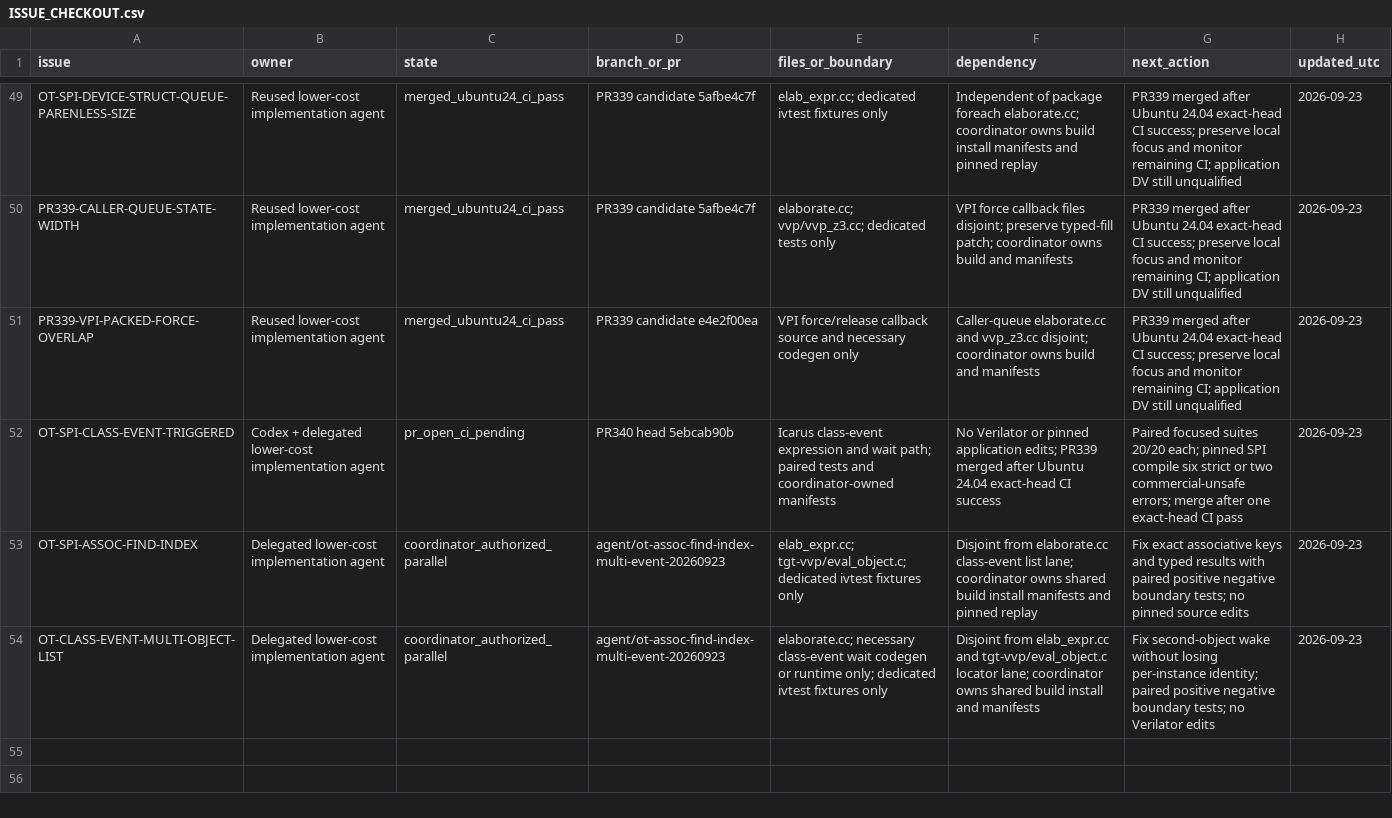
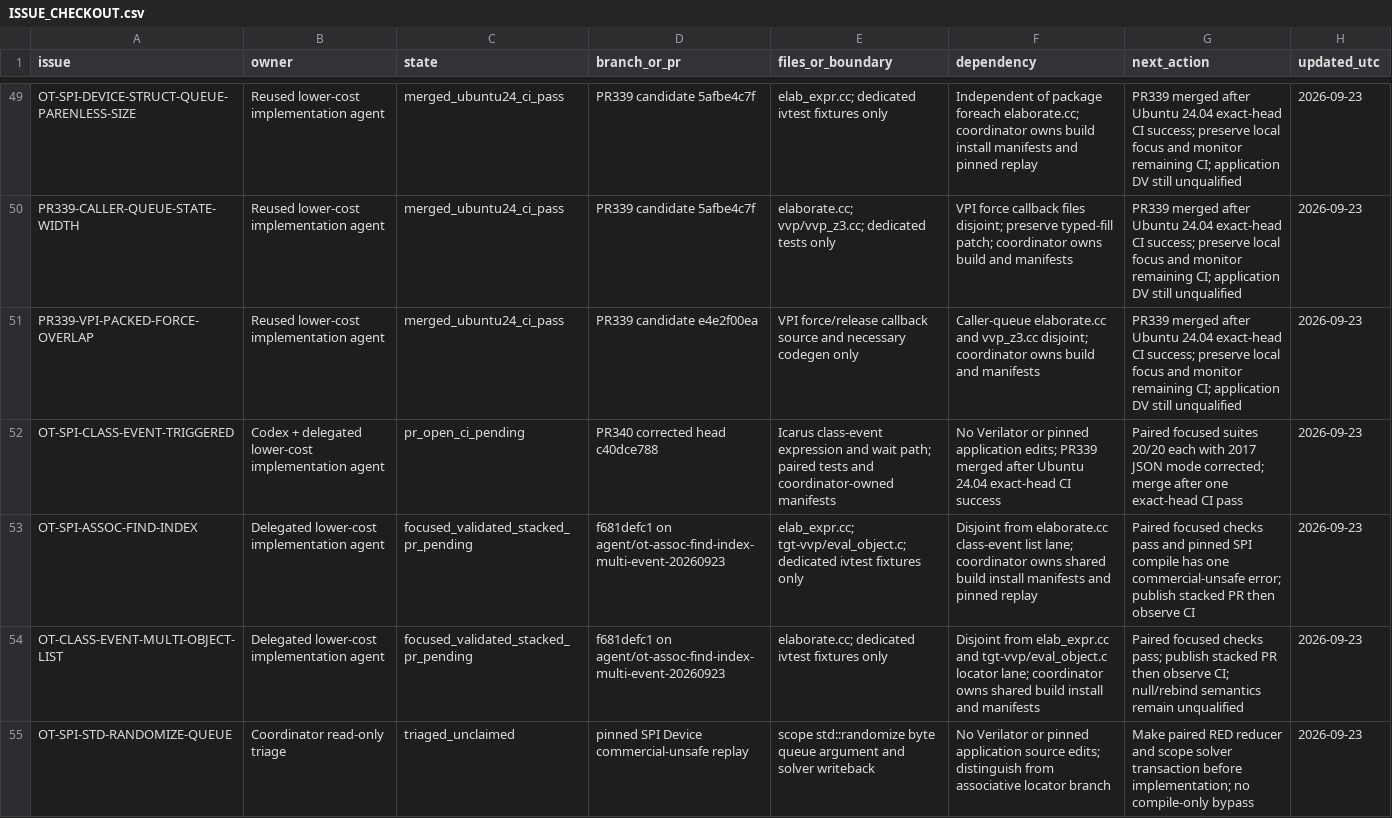
Before and after one commit to dsellerbrock/iverilog-uvm, a CSV file: .ai/ISSUE_CHECKOUT.csv, drawn as a sheet; only a part is shown, gaps mark what is left out.

Commit message:
Record focused OpenTitan locator and event evidence

```diff
--- a/.ai/ISSUE_CHECKOUT.csv
+++ b/.ai/ISSUE_CHECKOUT.csv
@@ -51,4 +51,5 @@ PR339-CALLER-QUEUE-STATE-WIDTH,Reused lower-cost implementation agent,merged_ubu
 PR339-VPI-PACKED-FORCE-OVERLAP,Reused lower-cost implementation agent,merged_ubuntu24_ci_pass,PR339 candidate e4e2f00ea,VPI force/release callback source and necessary codegen only,Caller-queue elaborate.cc and vvp_z3.cc disjoint; coordinator owns build and manifests,PR339 merged after Ubuntu 24.04 exact-head CI success; preserve local focus and monitor remaining CI; application DV still unqualified,2026-09-23
-OT-SPI-CLASS-EVENT-TRIGGERED,Codex + delegated lower-cost implementation agent,pr_open_ci_pending,PR340 head 5ebcab90b,Icarus class-event expression and wait path; paired tests and coordinator-owned manifests,No Verilator or pinned application edits; PR339 merged after Ubuntu 24.04 exact-head CI success,Paired focused suites 20/20 each; pinned SPI compile six strict or two commercial-unsafe errors; merge after one exact-head CI pass,2026-09-23
-OT-SPI-ASSOC-FIND-INDEX,Delegated lower-cost implementation agent,coordinator_authorized_parallel,agent/ot-assoc-find-index-multi-event-20260923,elab_expr.cc; tgt-vvp/eval_object.c; dedicated ivtest fixtures only,Disjoint from elaborate.cc class-event list lane; coordinator owns shared build install manifests and pinned replay,Fix exact associative keys and typed results with paired positive negative boundary tests; no pinned source edits,2026-09-23
-OT-CLASS-EVENT-MULTI-OBJECT-LIST,Delegated lower-cost implementation agent,coordinator_authorized_parallel,agent/ot-assoc-find-index-multi-event-20260923,elaborate.cc; necessary class-event wait codegen or runtime only; dedicated ivtest fixtures only,Disjoint from elab_expr.cc and tgt-vvp/eval_object.c locator lane; coordinator owns shared build install and manifests,Fix second-object wake without losing per-instance identity; paired positive negative boundary tests; no Verilator edits,2026-09-23
+OT-SPI-CLASS-EVENT-TRIGGERED,Codex + delegated lower-cost implementation agent,pr_open_ci_pending,PR340 corrected head c40dce788,Icarus class-event expression and wait path; paired tests and coordinator-owned manifests,No Verilator or pinned application edits; PR339 merged after Ubuntu 24.04 exact-head CI success,Paired focused suites 20/20 each with 2017 JSON mode corrected; merge after one exact-head CI pass,2026-09-23
+OT-SPI-ASSOC-FIND-INDEX,Delegated lower-cost implementation agent,focused_validated_stacked_pr_pending,f681defc1 on agent/ot-assoc-find-index-multi-event-20260923,elab_expr.cc; tgt-vvp/eval_object.c; dedicated ivtest fixtures only,Disjoint from elaborate.cc class-event list lane; coordinator owns shared build install manifests and pinned replay,Paired focused checks pass and pinned SPI compile has one commercial-unsafe error; publish stacked PR then observe CI,2026-09-23
+OT-CLASS-EVENT-MULTI-OBJECT-LIST,Delegated lower-cost implementation agent,focused_validated_stacked_pr_pending,f681defc1 on agent/ot-assoc-find-index-multi-event-20260923,elaborate.cc; dedicated ivtest fixtures only,Disjoint from elab_expr.cc and tgt-vvp/eval_object.c locator lane; coordinator owns shared build install and manifests,Paired focused checks pass; publish stacked PR then observe CI; null/rebind semantics remain unqualified,2026-09-23
+OT-SPI-STD-RANDOMIZE-QUEUE,Coordinator read-only triage,triaged_unclaimed,pinned SPI Device commercial-unsafe replay,scope std::randomize byte queue argument and solver writeback,No Verilator or pinned application source edits; distinguish from associative locator branch,Make paired RED reducer and scope solver transaction before implementation; no compile-only bypass,2026-09-23
```
Also changed, not shown: 7 other files.
